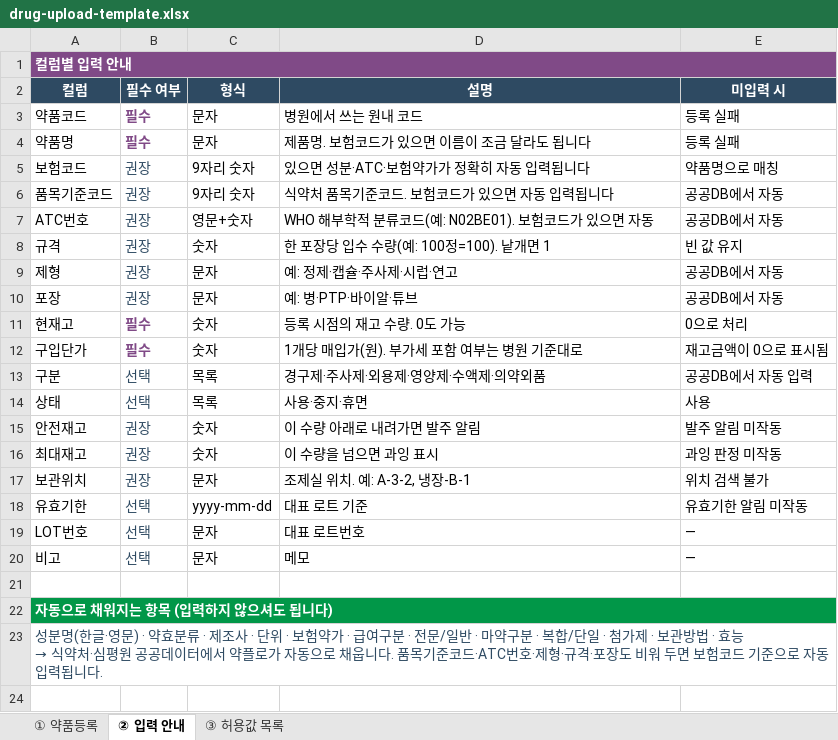
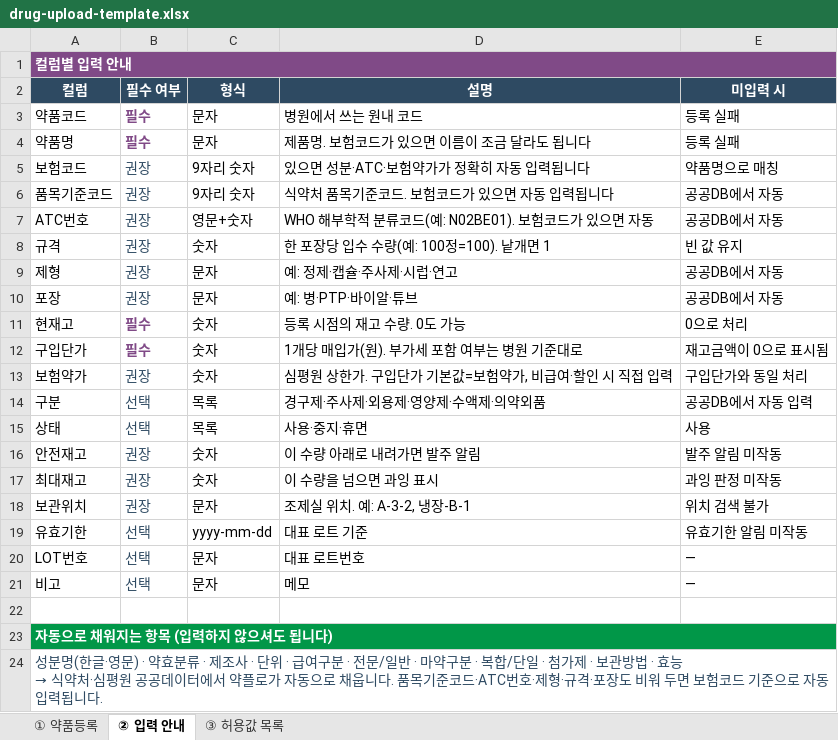
Before and after one commit to ilovemeriel-netizen/yakflo-pharmacy, an Excel workbook: public/templates/drug-upload-template.xlsx, sheet ② 입력 안내, drawn as a sheet; values as stored, in another font and other column widths than the file's, no borders; addresses are those after the commit; the diff names each change by its address in the sheet, - before the commit and + after, or states it on an @@ line.

```diff
--- a/public/templates/drug-upload-template.xlsx (sheet ② 입력 안내)
+++ b/public/templates/drug-upload-template.xlsx (sheet ② 입력 안내)
+row 13: 보험약가 | 권장 | 숫자 | 심평원 상한가. 구입단가 기본값=보험약가, 비급여·할인 시 직접 입력 | 구입단가와 동일 처리
-A24 (컬럼): …단위 · 보험약가 · 급여구분…
+A24 (컬럼): …단위 · 급여구분…
```
Also changed, not shown: sheet ③ 허용값 목록, sheet ① 약품등록, 1 other file.
